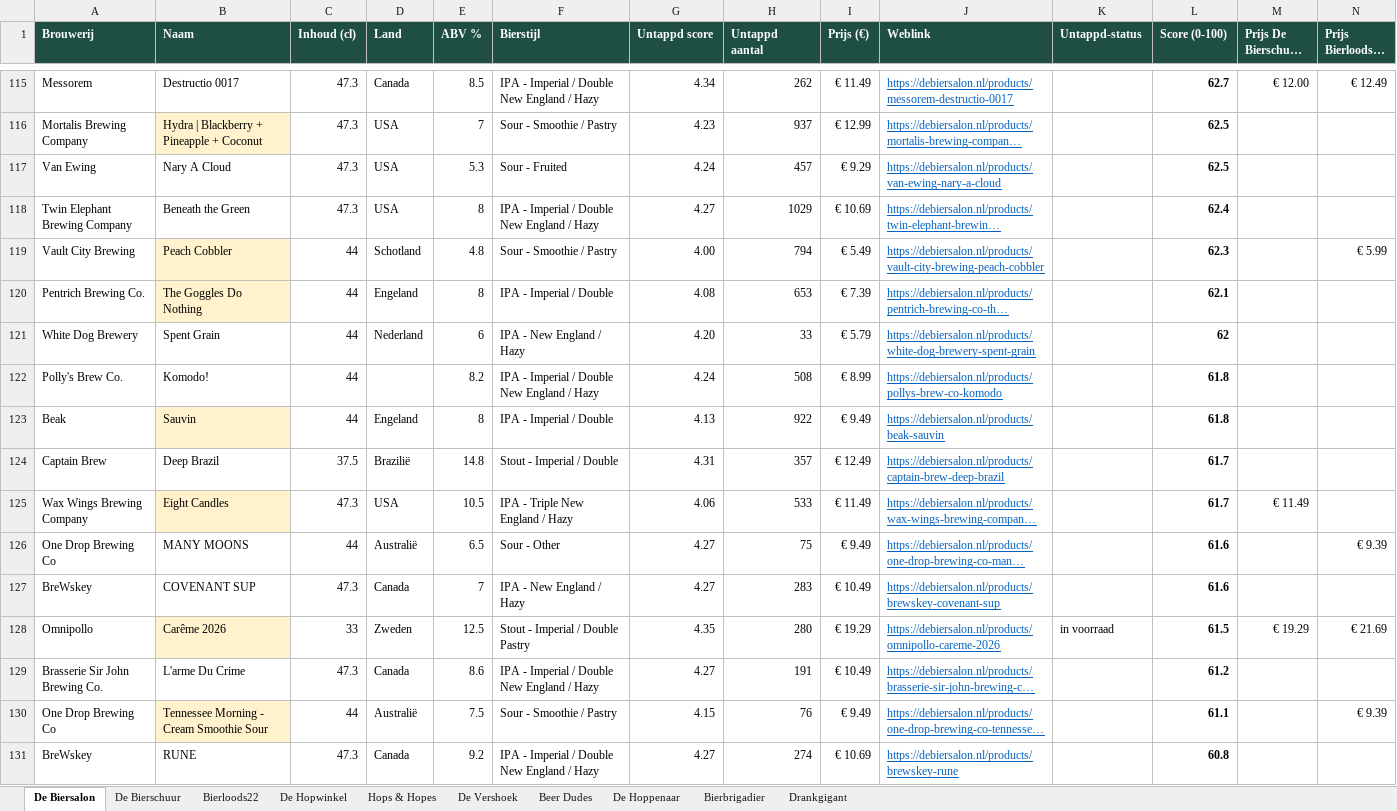
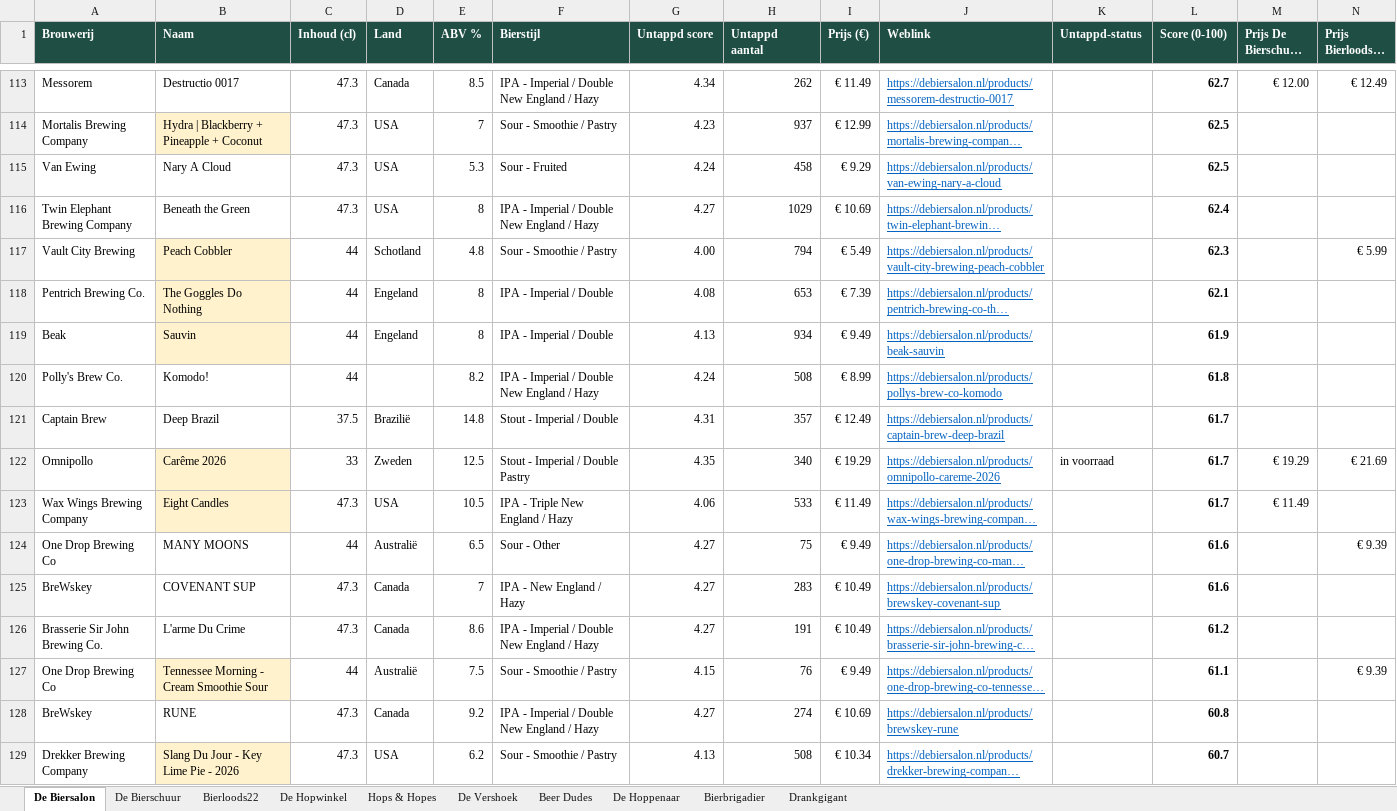
Before and after one commit to RdG-Bier/DeBierScraper, an Excel workbook: docs/bieroverzicht.xlsx, sheet De Biersalon, drawn as a sheet; only a part is shown, gaps mark what is left out; the shorter side is filled out with more unchanged rows; long unchanged cells end in …; values as stored, in another font and other column widths than the file's, no borders; conditional formats not drawn; removed rows and columns are numbered as before the commit, all else as after; rows hold the shown columns only; the diff covers the shown part only; the diff names each change by its address in the sheet, - before the commit and + after, or states it on an @@ line.

```diff
--- a/docs/bieroverzicht.xlsx (sheet De Biersalon)
+++ b/docs/bieroverzicht.xlsx (sheet De Biersalon)
-H115 (Untappd aantal): 457
+H115 (Untappd aantal): 458
-row 121: White Dog Brewery | Spent Grain | 44 | Nederland | 6 | IPA - New England / Hazy | 4.20 | 33 | € 5.79 | https://debiersalon.nl/products/white-dog-brewery-spent-grain |  | 62
+row 119: Beak | Sauvin | 44 | Engeland | 8 | IPA - Imperial / Double | 4.13 | 934 | € 9.49 | https://debiersalon.nl/products/beak-sauvin |  | 61.9
-row 123: Beak | Sauvin | 44 | Engeland | 8 | IPA - Imperial / Double | 4.13 | 922 | € 9.49 | https://debiersalon.nl/products/beak-sauvin |  | 61.8
+row 122: Omnipollo | Carême 2026 | 33 | Zweden | 12.5 | Stout - Imperial / Double Pastry | 4.35 | 340 | € 19.29 | https://debiersalon.nl/products/omnipollo-careme-2026 | in voorraad | 61.7 | € 19.29 | € 21.69
-row 128: Omnipollo | Carême 2026 | 33 | Zweden | 12.5 | Stout - Imperial / Double Pastry | 4.35 | 280 | € 19.29 | https://debiersalon.nl/products/omnipollo-careme-2026 | in voorraad | 61.5 | € 19.29 | € 21.69
```
Also changed, not shown: 62 added rows, 59 removed rows and 67 edited cells elsewhere in this sheet, sheet Bierloods22, sheet De Hoppenaar, sheet Hops & Hopes, sheet De Hopwinkel, sheet De Vershoek, sheet Bierbrigadier, 3 more sheets, 27 other files.
